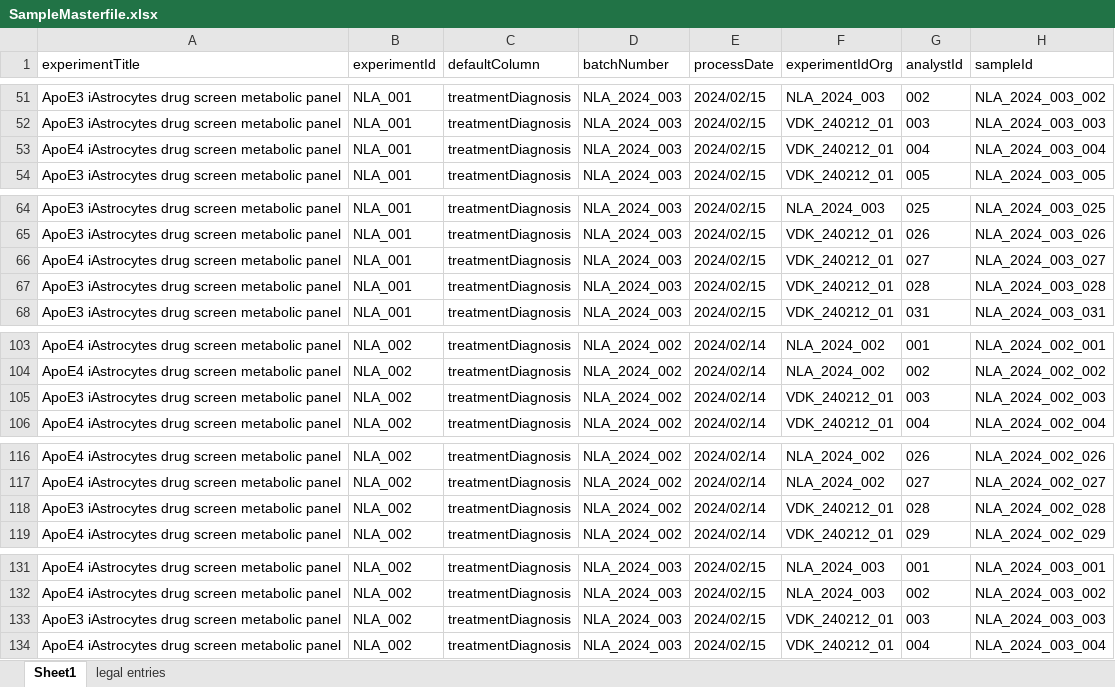
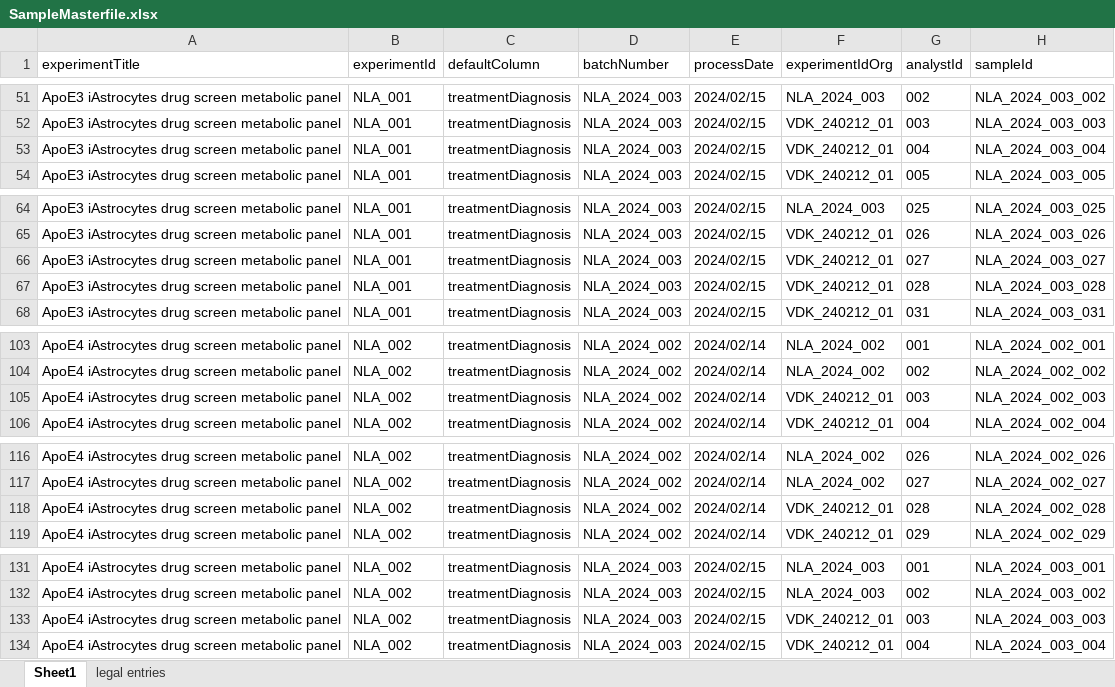
Before and after one commit to CPM-Metabolomics-Lipidomics/soda-light, an Excel workbook: data/Database/SampleMasterfile.xlsx, sheet Sheet1, drawn as a sheet; only a part is shown, gaps mark what is left out; values as stored, in another font and other column widths than the file's, no borders; charts and pictures and conditional formats not drawn; the diff covers the shown part only; the diff names each change by its address in the sheet, - before the commit and + after, or states it on an @@ line.

```diff
--- a/data/Database/SampleMasterfile.xlsx (sheet Sheet1)
+++ b/data/Database/SampleMasterfile.xlsx (sheet Sheet1)
-A53 (experimentTitle): ApoE4 iAstrocytes drug screen metabolic panel
+A53 (experimentTitle): ApoE3 iAstrocytes drug screen metabolic panel
-A66 (experimentTitle): ApoE4 iAstrocytes drug screen metabolic panel
+A66 (experimentTitle): ApoE3 iAstrocytes drug screen metabolic panel
-A105 (experimentTitle): ApoE3 iAstrocytes drug screen metabolic panel
+A105 (experimentTitle): ApoE4 iAstrocytes drug screen metabolic panel
-A118 (experimentTitle): ApoE3 iAstrocytes drug screen metabolic panel
+A118 (experimentTitle): ApoE4 iAstrocytes drug screen metabolic panel
-A133 (experimentTitle): ApoE3 iAstrocytes drug screen metabolic panel
+A133 (experimentTitle): ApoE4 iAstrocytes drug screen metabolic panel
```
Also changed, not shown: 76 edited cells elsewhere in this sheet, charts or pictures, 1 other file.
